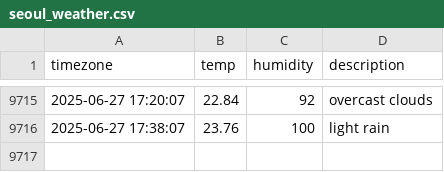
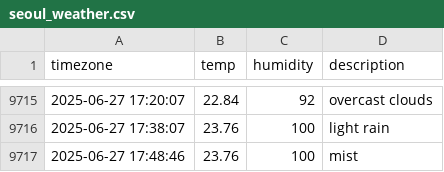
Before and after one commit to jchan-12/seoul_weather, a CSV file: seoul_weather.csv, drawn as a sheet; only a part is shown, gaps mark what is left out.

```diff
--- a/seoul_weather.csv
+++ b/seoul_weather.csv
@@ -9716 +9716,2 @@ timezone,temp,humidity,description
 2025-06-27 17:38:07,23.76,100,light rain
+2025-06-27 17:48:46,23.76,100,mist
```
